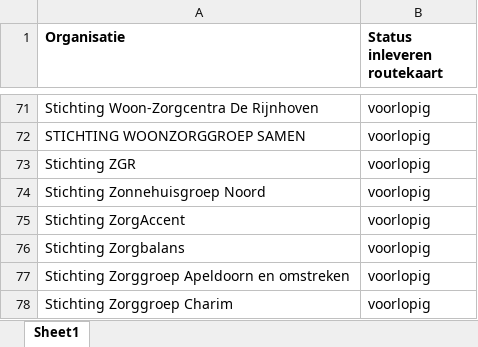
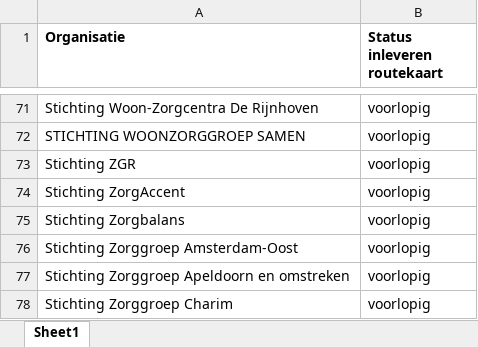
Before and after one commit to ReinierNL/nederland-waterland, an Excel workbook: src/data/routekaart_status_care.xlsx, sheet Sheet1, drawn as a sheet; only a part is shown, gaps mark what is left out; values as stored, in another font and other column widths than the file's, no borders; removed rows and columns are numbered as before the commit, all else as after; the diff covers the shown part only; the diff names each change by its address in the sheet, - before the commit and + after, or states it on an @@ line.

```diff
--- a/src/data/routekaart_status_care.xlsx (sheet Sheet1)
+++ b/src/data/routekaart_status_care.xlsx (sheet Sheet1)
-row 74: Stichting Zonnehuisgroep Noord | voorlopig
+row 76: Stichting Zorggroep Amsterdam-Oost | voorlopig
```
Also changed, not shown: 9 added rows, 10 removed rows and 4 edited cells elsewhere in this sheet.
